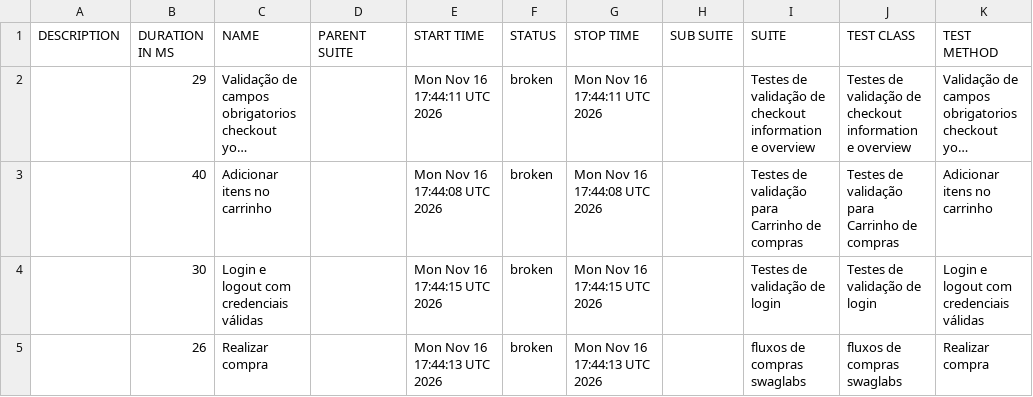
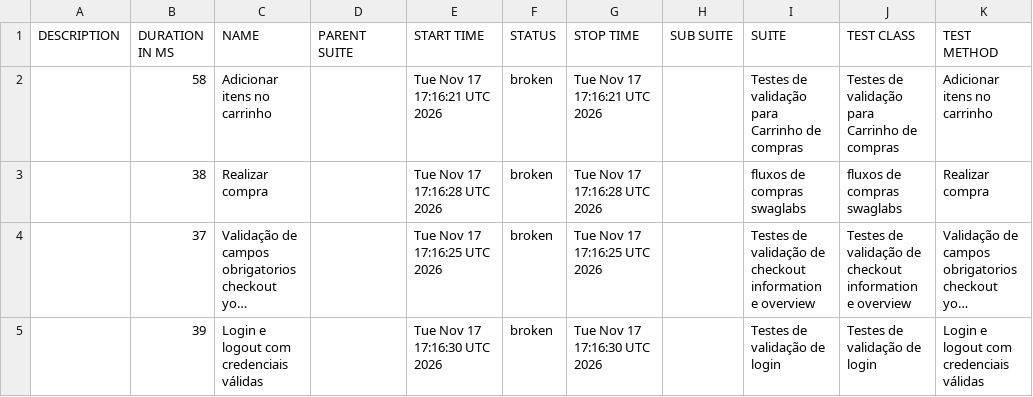
Before and after one commit to diegobbarbosa09/Automacao_swaglabs_cypress, a CSV file: data/suites.csv, drawn as a sheet; long unchanged cells end in …; removed rows and columns are numbered as before the commit, all else as after; the diff names each change by its address in the sheet, - before the commit and + after, or states it on an @@ line.

```diff
--- a/data/suites.csv
+++ b/data/suites.csv
+row 2:  | 58 | Adicionar itens no carrinho |  | Tue Nov 17 17:16:21 UTC 2026 | broken | Tue Nov 17 17:16:21 UTC 2026 |  | Testes de validação para Carrinho de compras | Testes de validação para Carrinho de compras | Adicionar itens no carrinho
+row 3:  | 38 | Realizar compra |  | Tue Nov 17 17:16:28 UTC 2026 | broken | Tue Nov 17 17:16:28 UTC 2026 |  | fluxos de compras swaglabs | fluxos de compras swaglabs | Realizar compra
-B4 (DURATION IN MS): 29
+B4 (DURATION IN MS): 37
-E4 (START TIME): Mon Nov 16 17:44:11 UTC 2026
+E4 (START TIME): Tue Nov 17 17:16:25 UTC 2026
-G4 (STOP TIME): Mon Nov 16 17:44:11 UTC 2026
+G4 (STOP TIME): Tue Nov 17 17:16:25 UTC 2026
-row 3:  | 40 | Adicionar itens no carrinho |  | Mon Nov 16 17:44:08 UTC 2026 | broken | Mon Nov 16 17:44:08 UTC 2026 |  | Testes de validação para Carrinho de compras | Testes de validação para Carrinho de compras | Adicionar itens no carrinho
-B5 (DURATION IN MS): 30
+B5 (DURATION IN MS): 39
-E5 (START TIME): Mon Nov 16 17:44:15 UTC 2026
+E5 (START TIME): Tue Nov 17 17:16:30 UTC 2026
-G5 (STOP TIME): Mon Nov 16 17:44:15 UTC 2026
+G5 (STOP TIME): Tue Nov 17 17:16:30 UTC 2026
-row 5:  | 26 | Realizar compra |  | Mon Nov 16 17:44:13 UTC 2026 | broken | Mon Nov 16 17:44:13 UTC 2026 |  | fluxos de compras swaglabs | fluxos de compras swaglabs | Realizar compra
```
Also changed, not shown: 23 other files.
